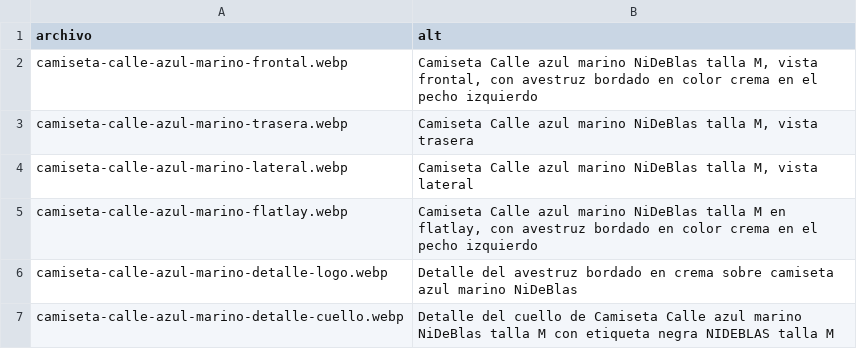
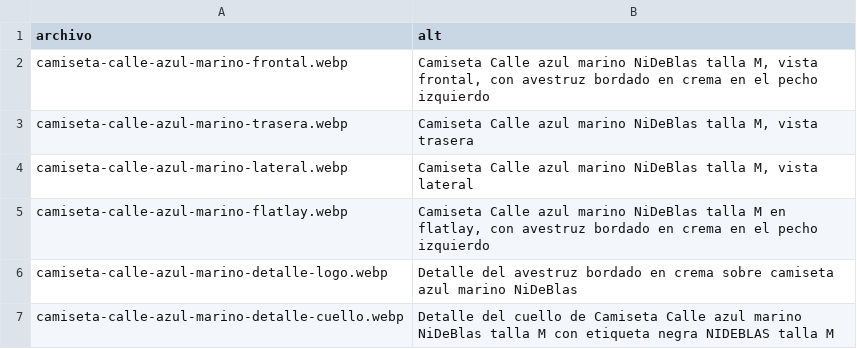
Before and after one commit to OmarPumariega/ndb-garments, a CSV file: outputs/TS-07_camiseta-calle-azul-marino/alt-text.csv, drawn as a sheet.

```diff
--- a/outputs/TS-07_camiseta-calle-azul-marino/alt-text.csv
+++ b/outputs/TS-07_camiseta-calle-azul-marino/alt-text.csv
@@ -1,6 +1,6 @@
 archivo,alt
-camiseta-calle-azul-marino-frontal.webp,"Camiseta Calle azul marino NiDeBlas talla M, vista frontal, con avestruz bordado en color crema en el pecho izquierdo"
+camiseta-calle-azul-marino-frontal.webp,"Camiseta Calle azul marino NiDeBlas talla M, vista frontal, con avestruz bordado en crema en el pecho izquierdo"
 camiseta-calle-azul-marino-trasera.webp,"Camiseta Calle azul marino NiDeBlas talla M, vista trasera"
 camiseta-calle-azul-marino-lateral.webp,"Camiseta Calle azul marino NiDeBlas talla M, vista lateral"
-camiseta-calle-azul-marino-flatlay.webp,"Camiseta Calle azul marino NiDeBlas talla M en flatlay, con avestruz bordado en color crema en el pecho izquierdo"
+camiseta-calle-azul-marino-flatlay.webp,"Camiseta Calle azul marino NiDeBlas talla M en flatlay, con avestruz bordado en crema en el pecho izquierdo"
 camiseta-calle-azul-marino-detalle-logo.webp,"Detalle del avestruz bordado en crema sobre camiseta azul marino NiDeBlas"
```
Also changed, not shown: outputs/TS-06_camiseta-calle-blanca/alt-text.csv, outputs/TS-13_camiseta-calle-azul-rey/alt-text.csv, 57 other files.
